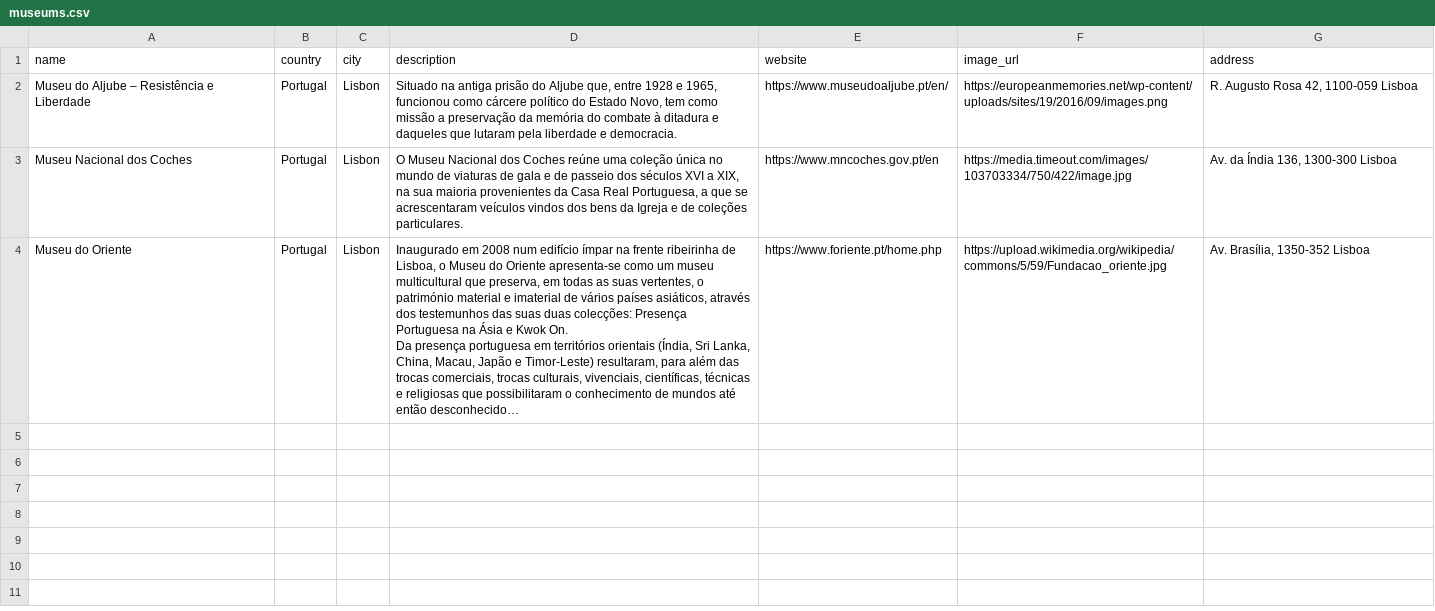
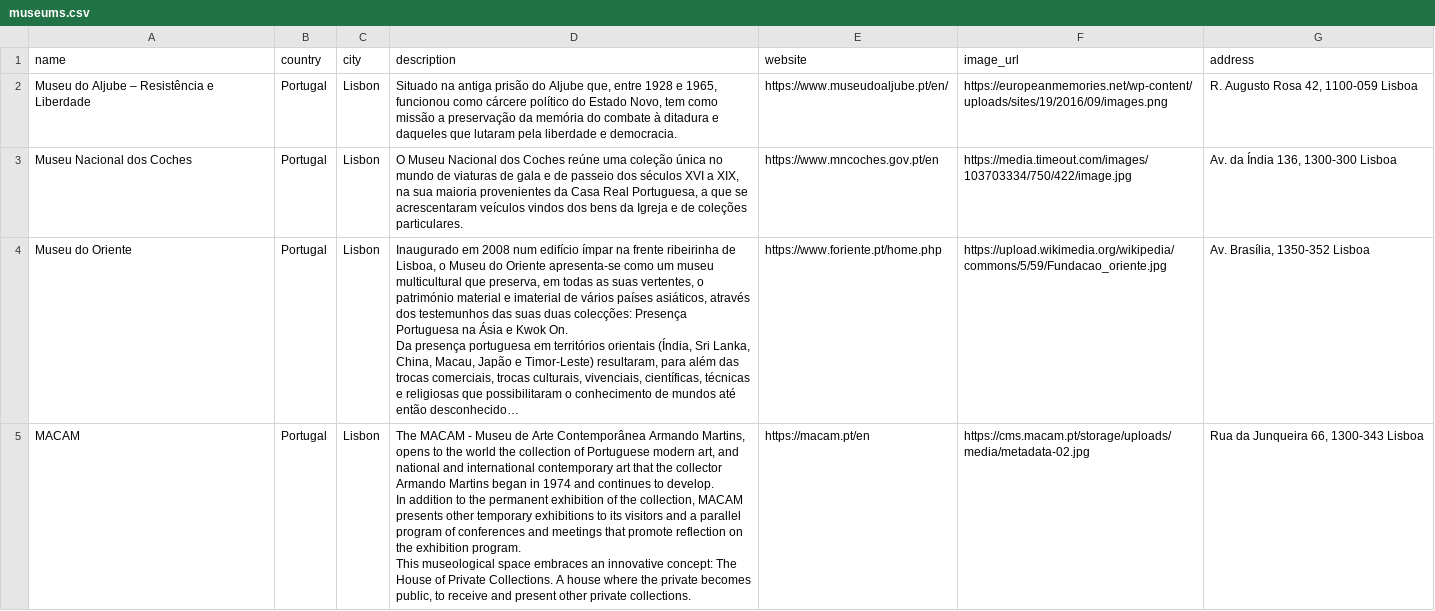
Before and after one commit to 4tires/Museum-tracker-website, a CSV file: seed_data/museums.csv (was seed data/museums.csv), drawn as a sheet; long unchanged cells end in …; ↵ is a line break in a cell; the diff names each change by its address in the sheet, - before the commit and + after, or states it on an @@ line.

```diff
--- a/seed data/museums.csv
+++ b/seed_data/museums.csv
+row 5: MACAM | Portugal | Lisbon | The MACAM - Museu de Arte Contemporânea Armando Martins, opens to the world the collection of Portuguese modern art, and national and international contemporary art that the collector Armando Martins began in 1974 and continues to develop. ↵ In addition to the permanent exhibition of the collection, MACAM presents other temporary exhibitions to its visitors and a parallel program of conferences and meetings that promote reflection on the exhibition program. ↵ This museological space embraces an innovative concept: The House of Private Collections. A house where the private becomes public, to receive and present other private collections. | https://macam.pt/en | https://cms.macam.pt/storage/uploads/media/metadata-02.jpg | Rua da Junqueira 66, 1300-343 Lisboa
```
Also changed, not shown: seed_data/exhibitions.csv, seed_data/ticket_exhibition.csv, 7 other files.
